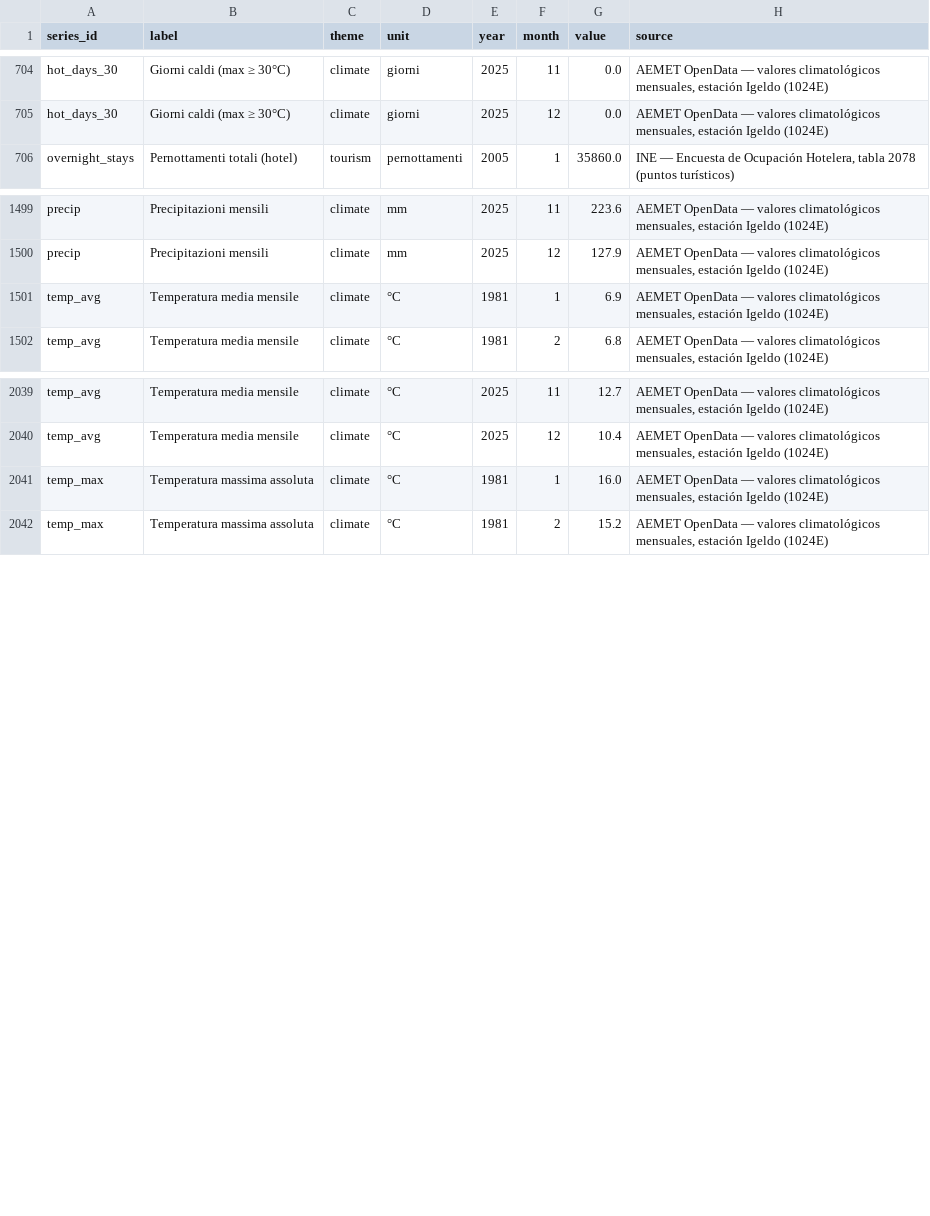
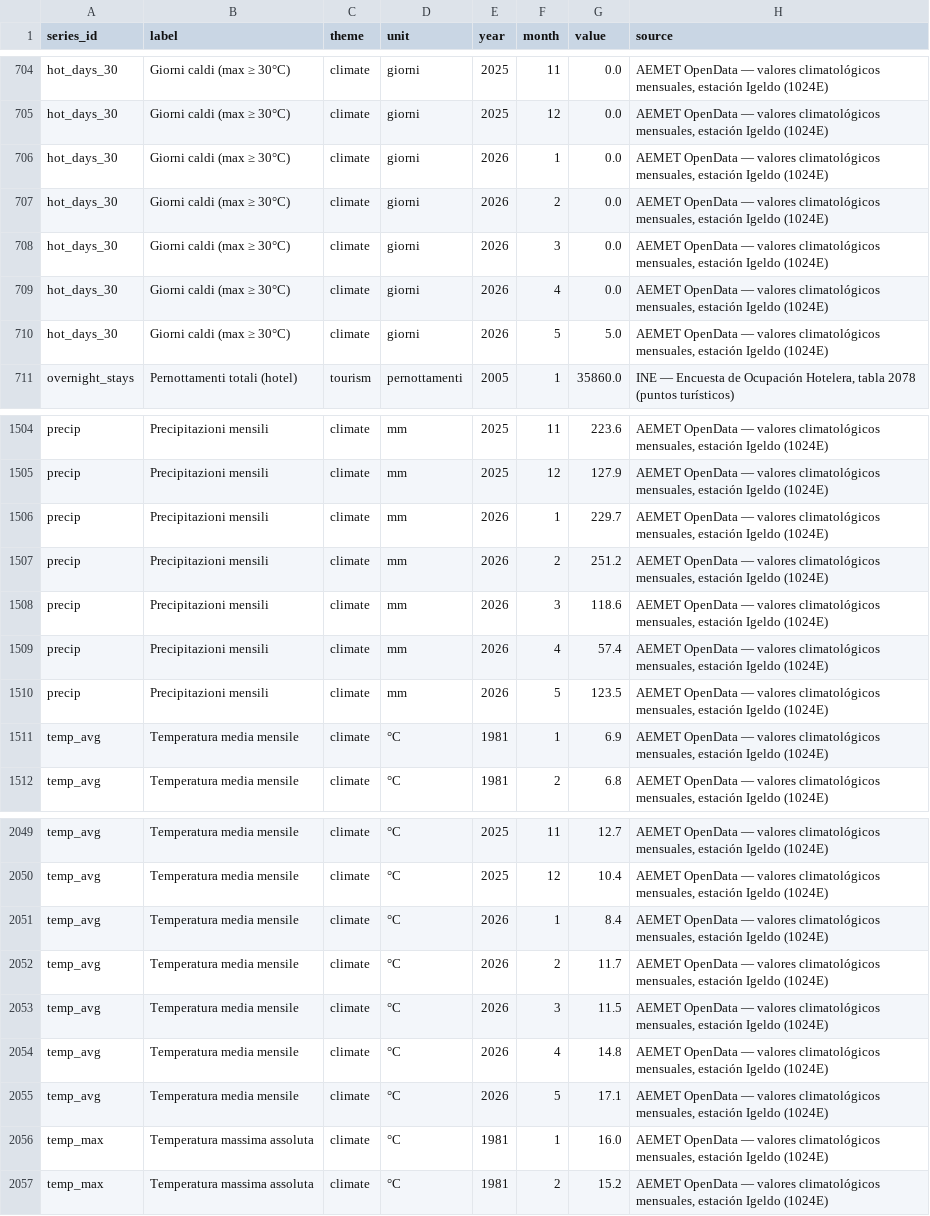
Before and after one commit to Stocastico/donostia-dataviz, a CSV file: donostia-dataviz/datos/procesado/tablas/series_long.csv, drawn as a sheet; only a part is shown, gaps mark what is left out; the diff covers the shown part only.

```diff
--- a/donostia-dataviz/datos/procesado/tablas/series_long.csv
+++ b/donostia-dataviz/datos/procesado/tablas/series_long.csv
@@ -705,2 +705,7 @@ hot_days_30,Giorni caldi (max ≥ 30°C),climate,giorni,2025,11,0.0,"AEMET OpenD
 hot_days_30,Giorni caldi (max ≥ 30°C),climate,giorni,2025,12,0.0,"AEMET OpenData — valores climatológicos mensuales, estación Igeldo (1024E)"
+hot_days_30,Giorni caldi (max ≥ 30°C),climate,giorni,2026,1,0.0,"AEMET OpenData — valores climatológicos mensuales, estación Igeldo (1024E)"
+hot_days_30,Giorni caldi (max ≥ 30°C),climate,giorni,2026,2,0.0,"AEMET OpenData — valores climatológicos mensuales, estación Igeldo (1024E)"
+hot_days_30,Giorni caldi (max ≥ 30°C),climate,giorni,2026,3,0.0,"AEMET OpenData — valores climatológicos mensuales, estación Igeldo (1024E)"
+hot_days_30,Giorni caldi (max ≥ 30°C),climate,giorni,2026,4,0.0,"AEMET OpenData — valores climatológicos mensuales, estación Igeldo (1024E)"
+hot_days_30,Giorni caldi (max ≥ 30°C),climate,giorni,2026,5,5.0,"AEMET OpenData — valores climatológicos mensuales, estación Igeldo (1024E)"
 overnight_stays,Pernottamenti totali (hotel),tourism,pernottamenti,2005,1,35860.0,"INE — Encuesta de Ocupación Hotelera, tabla 2078 (puntos turísticos)"
@@ -1500,2 +1505,7 @@ precip,Precipitazioni mensili,climate,mm,2025,11,223.6,"AEMET OpenData — valor
 precip,Precipitazioni mensili,climate,mm,2025,12,127.9,"AEMET OpenData — valores climatológicos mensuales, estación Igeldo (1024E)"
+precip,Precipitazioni mensili,climate,mm,2026,1,229.7,"AEMET OpenData — valores climatológicos mensuales, estación Igeldo (1024E)"
+precip,Precipitazioni mensili,climate,mm,2026,2,251.2,"AEMET OpenData — valores climatológicos mensuales, estación Igeldo (1024E)"
+precip,Precipitazioni mensili,climate,mm,2026,3,118.6,"AEMET OpenData — valores climatológicos mensuales, estación Igeldo (1024E)"
+precip,Precipitazioni mensili,climate,mm,2026,4,57.4,"AEMET OpenData — valores climatológicos mensuales, estación Igeldo (1024E)"
+precip,Precipitazioni mensili,climate,mm,2026,5,123.5,"AEMET OpenData — valores climatológicos mensuales, estación Igeldo (1024E)"
 temp_avg,Temperatura media mensile,climate,°C,1981,1,6.9,"AEMET OpenData — valores climatológicos mensuales, estación Igeldo (1024E)"
@@ -2040,2 +2050,7 @@ temp_avg,Temperatura media mensile,climate,°C,2025,11,12.7,"AEMET OpenData —
 temp_avg,Temperatura media mensile,climate,°C,2025,12,10.4,"AEMET OpenData — valores climatológicos mensuales, estación Igeldo (1024E)"
+temp_avg,Temperatura media mensile,climate,°C,2026,1,8.4,"AEMET OpenData — valores climatológicos mensuales, estación Igeldo (1024E)"
+temp_avg,Temperatura media mensile,climate,°C,2026,2,11.7,"AEMET OpenData — valores climatológicos mensuales, estación Igeldo (1024E)"
+temp_avg,Temperatura media mensile,climate,°C,2026,3,11.5,"AEMET OpenData — valores climatológicos mensuales, estación Igeldo (1024E)"
+temp_avg,Temperatura media mensile,climate,°C,2026,4,14.8,"AEMET OpenData — valores climatológicos mensuales, estación Igeldo (1024E)"
+temp_avg,Temperatura media mensile,climate,°C,2026,5,17.1,"AEMET OpenData — valores climatológicos mensuales, estación Igeldo (1024E)"
 temp_max,Temperatura massima assoluta,climate,°C,1981,1,16.0,"AEMET OpenData — valores climatológicos mensuales, estación Igeldo (1024E)"
```
Also changed, not shown: 5 added rows elsewhere in this file, 14 other files.
